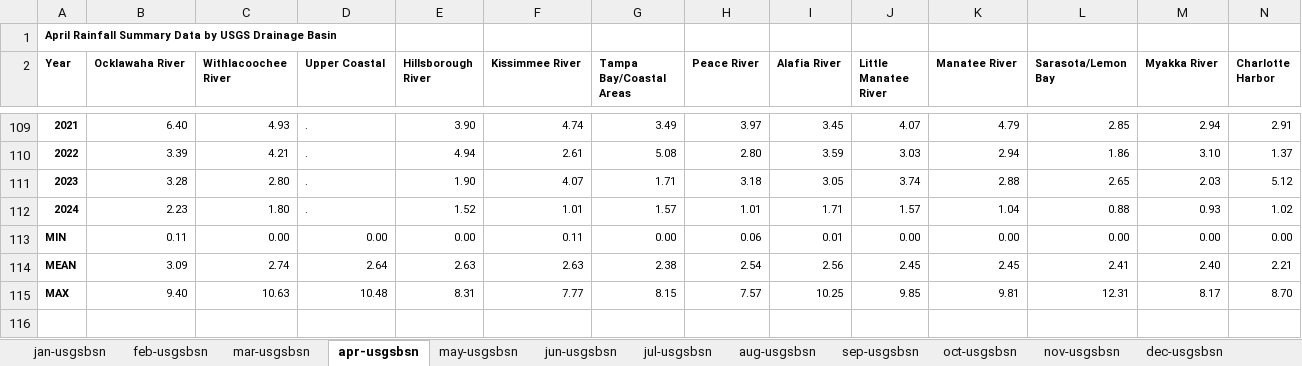
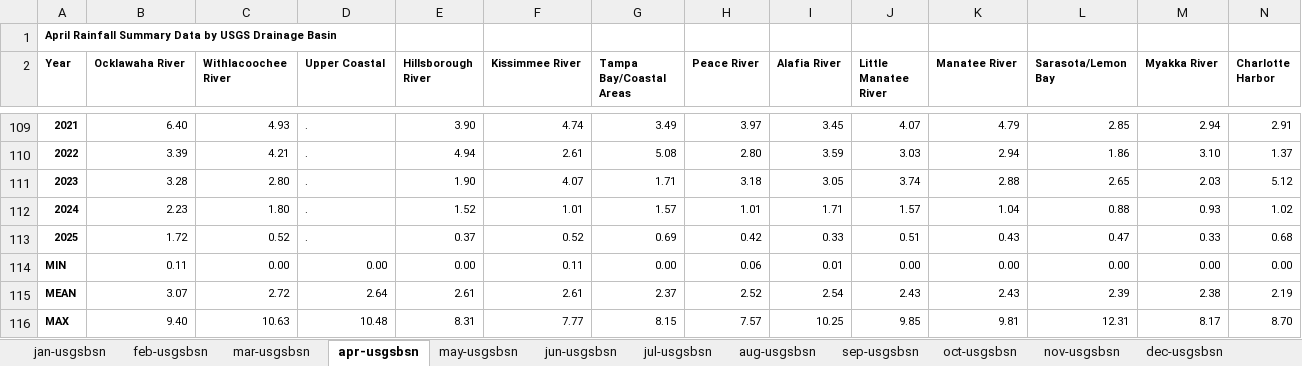
Before and after one commit to tbep-tech/State-of-the-Bay, an Excel workbook: data-raw/swfwmdrainfall.xlsx, sheet apr-usgsbsn, drawn as a sheet; only a part is shown, gaps mark what is left out; values as stored, in another font and other column widths than the file's, no borders; removed rows and columns are numbered as before the commit, all else as after; the diff names each change by its address in the sheet, - before the commit and + after, or states it on an @@ line.

```diff
--- a/data-raw/swfwmdrainfall.xlsx (sheet apr-usgsbsn)
+++ b/data-raw/swfwmdrainfall.xlsx (sheet apr-usgsbsn)
+row 113: 2025 | 1.72 | 0.52 | . | 0.37 | 0.52 | 0.69 | 0.42 | 0.33 | 0.51 | 0.43 | 0.47 | 0.33 | 0.68
-row 114: MEAN | 3.09 | 2.74 | 2.64 | 2.63 | 2.63 | 2.38 | 2.54 | 2.56 | 2.45 | 2.45 | 2.41 | 2.40 | 2.21
+row 115: MEAN | 3.07 | 2.72 | 2.64 | 2.61 | 2.61 | 2.37 | 2.52 | 2.54 | 2.43 | 2.43 | 2.39 | 2.38 | 2.19
```
Also changed, not shown: sheet dry-usgsbsn, 2 other files.
